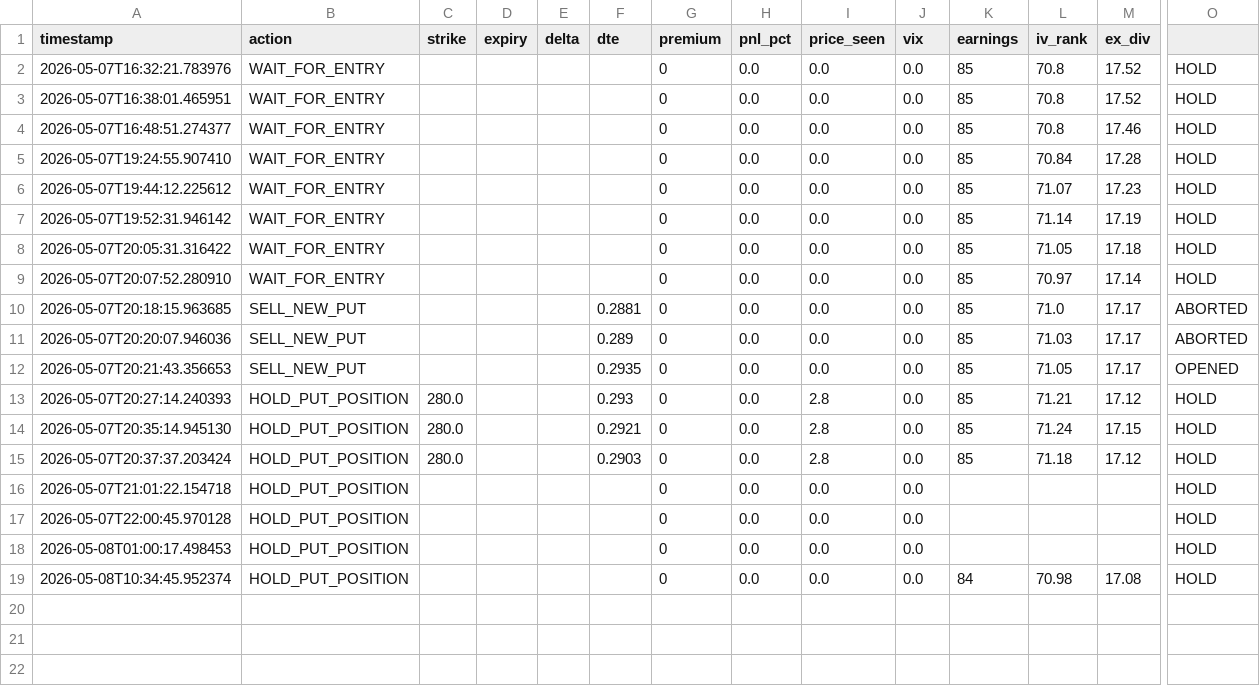
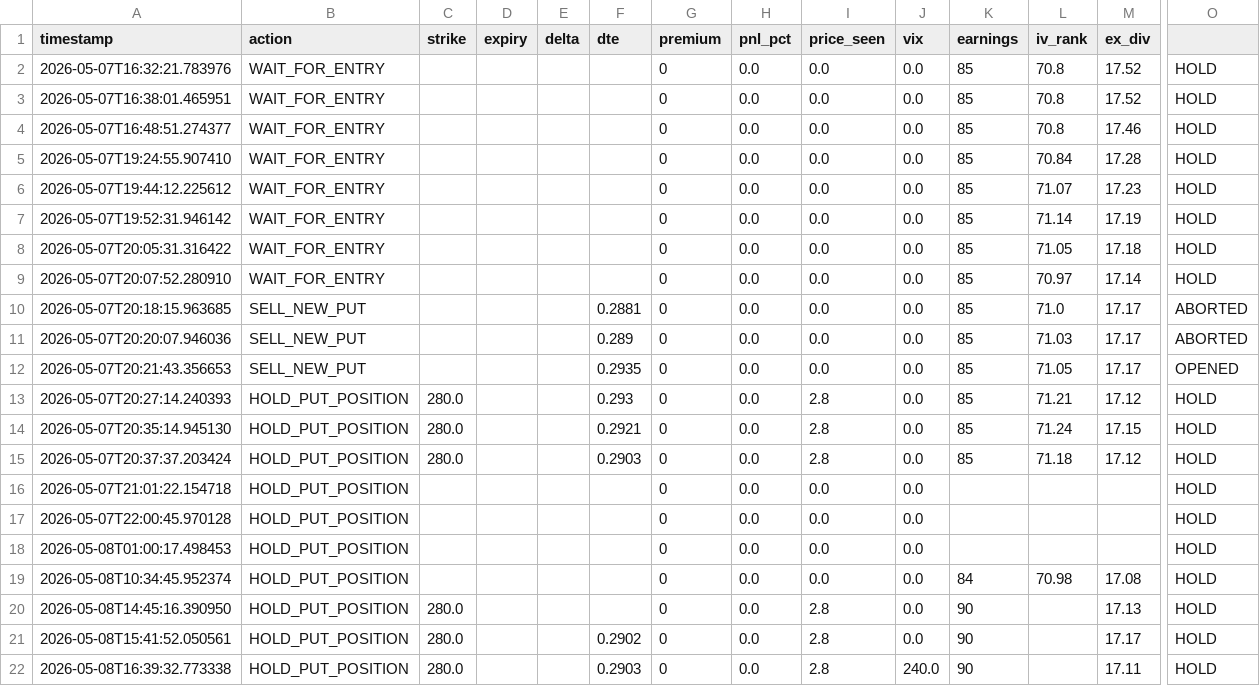
Before and after one commit to SuriyaGB/hermes-trading-agent-, a CSV file: trades_log.csv, drawn as a sheet; only a part is shown, gaps mark what is left out; rows hold the shown columns only; the diff names each change by its address in the sheet, - before the commit and + after, or states it on an @@ line.

Commit message:
feat: Institutional Hardening of Hermes AAPL Agent - Auth, IST Schedule, and Data Recovery Fixes

```diff
--- a/trades_log.csv
+++ b/trades_log.csv
+row 20: 2026-05-08T14:45:16.390950 | HOLD_PUT_POSITION | 280.0 |  |  |  | 0 | 0.0 | 2.8 | 0.0 | 90 |  | 17.13 | HOLD
+row 21: 2026-05-08T15:41:52.050561 | HOLD_PUT_POSITION | 280.0 |  |  | 0.2902 | 0 | 0.0 | 2.8 | 0.0 | 90 |  | 17.17 | HOLD
+row 22: 2026-05-08T16:39:32.773338 | HOLD_PUT_POSITION | 280.0 |  |  | 0.2903 | 0 | 0.0 | 2.8 | 240.0 | 90 |  | 17.11 | HOLD
```
Also changed, not shown: 27 other files.
